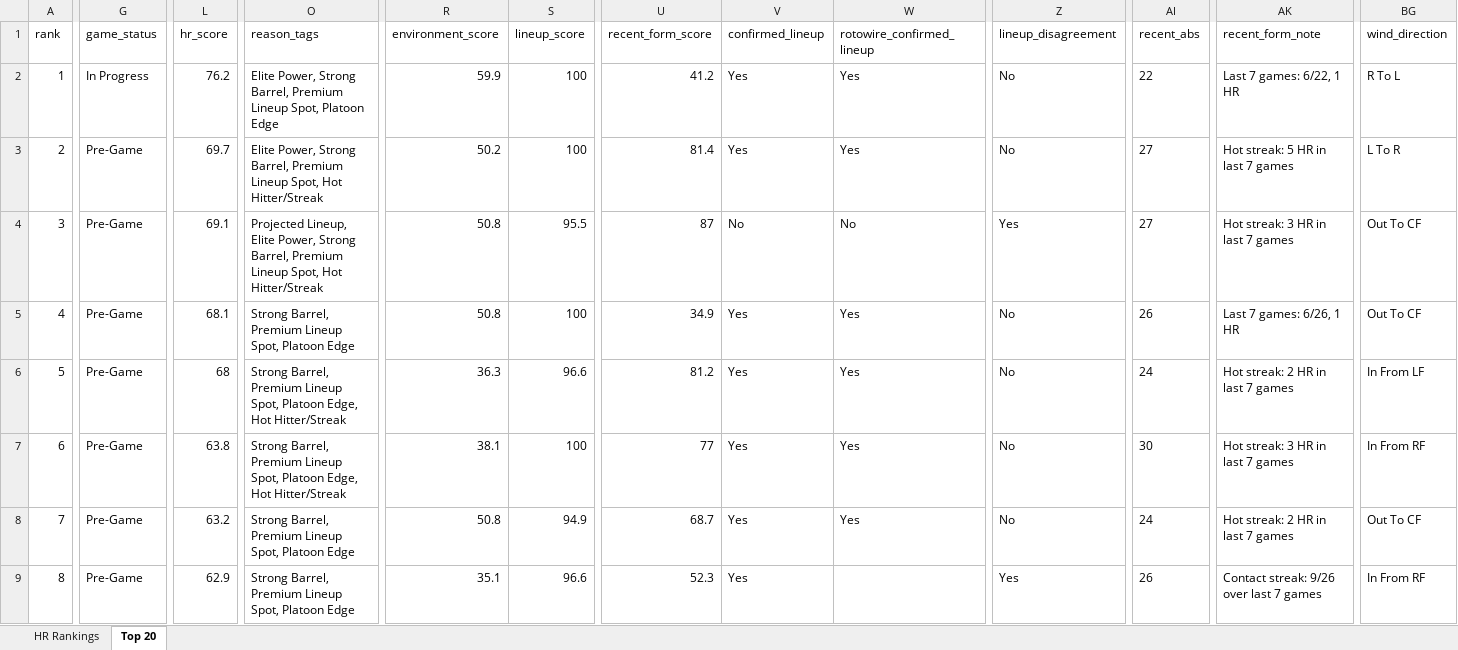
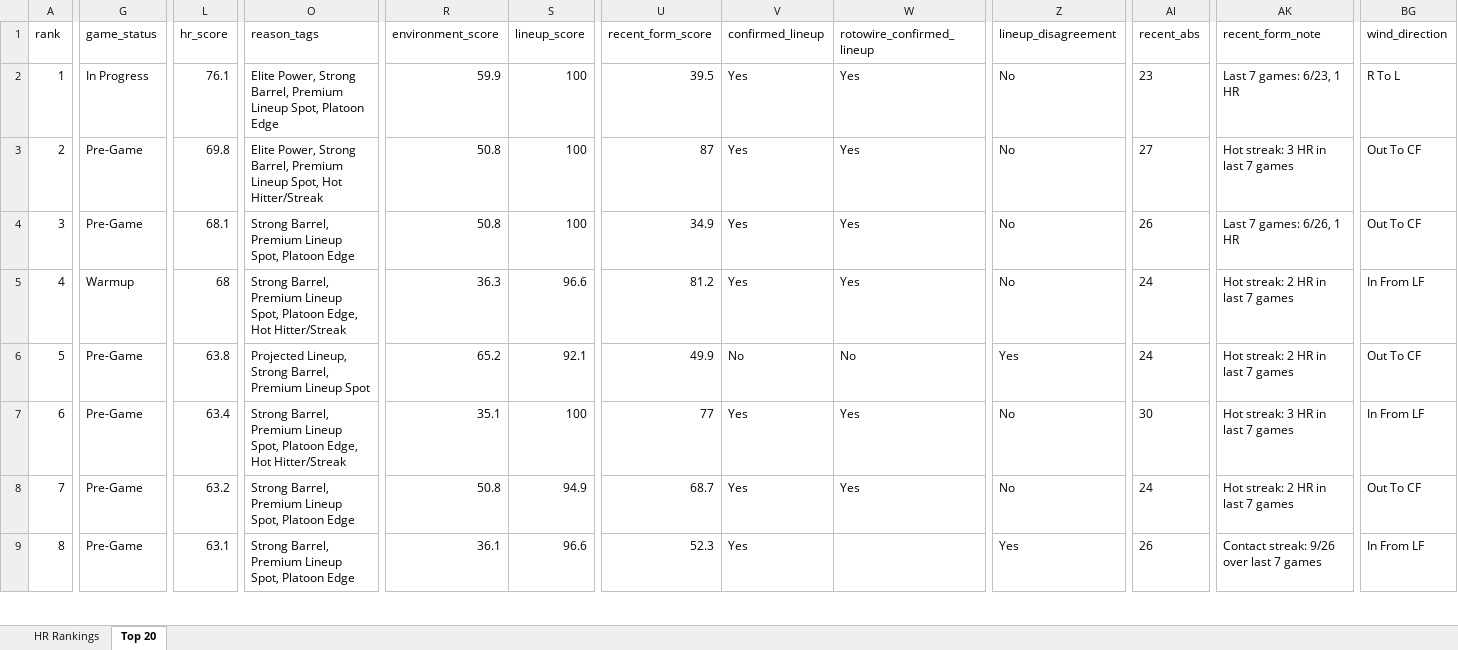
Before and after one commit to etbell28/hitter-tool, an Excel workbook: outputs/daily/hr_rankings_2026-06-23.xlsx, sheet Top 20, drawn as a sheet; only a part is shown, gaps mark what is left out; values as stored, in another font and other column widths than the file's, no borders; removed rows and columns are numbered as before the commit, all else as after; rows hold the shown columns only; the diff covers the shown part only; the diff names each change by its address in the sheet, - before the commit and + after, or states it on an @@ line.

```diff
--- a/outputs/daily/hr_rankings_2026-06-23.xlsx (sheet Top 20)
+++ b/outputs/daily/hr_rankings_2026-06-23.xlsx (sheet Top 20)
-L2 (hr_score): 76.2
+L2 (hr_score): 76.1
-U2 (recent_form_score): 41.2
+U2 (recent_form_score): 39.5
-AI2 (recent_abs): 22
+AI2 (recent_abs): 23
-AK2 (recent_form_note): Last 7 games: 6/22, 1 HR
+AK2 (recent_form_note): Last 7 games: 6/23, 1 HR
-row 3: 2 | Pre-Game | 69.7 | Elite Power, Strong Barrel, Premium Lineup Spot, Hot Hitter/Streak | 50.2 | 100 | 81.4 | Yes | Yes | No | 27 | Hot streak: 5 HR in last 7 games | L To R
-A3 (rank): 3
+A3 (rank): 2
-L3 (hr_score): 69.1
+L3 (hr_score): 69.8
-O3 (reason_tags): Projected Lineup, Elite Power,…
+O3 (reason_tags): Elite Power,…
-S3 (lineup_score): 95.5
+S3 (lineup_score): 100
-V3 (confirmed_lineup): No
+V3 (confirmed_lineup): Yes
-W3 (rotowire_confirmed_lineup): No
+W3 (rotowire_confirmed_lineup): Yes
-Z3 (lineup_disagreement): Yes
+Z3 (lineup_disagreement): No
-A4 (rank): 4
+A4 (rank): 3
-A5 (rank): 5
+A5 (rank): 4
-G5 (game_status): Pre-Game
+G5 (game_status): Warmup
+row 6: 5 | Pre-Game | 63.8 | Projected Lineup, Strong Barrel, Premium Lineup Spot | 65.2 | 92.1 | 49.9 | No | No | Yes | 24 | Hot streak: 2 HR in last 7 games | Out To CF
-L7 (hr_score): 63.8
+L7 (hr_score): 63.4
-R7 (environment_score): 38.1
+R7 (environment_score): 35.1
-BG7 (wind_direction): In From RF
+BG7 (wind_direction): In From LF
-L9 (hr_score): 62.9
+L9 (hr_score): 63.1
-R9 (environment_score): 35.1
+R9 (environment_score): 36.1
-BG9 (wind_direction): In From RF
+BG9 (wind_direction): In From LF
```
Also changed, not shown: 2 added rows, 2 removed rows and 78 edited cells elsewhere in this sheet, sheet HR Rankings, outputs/daily/hr_rankings_2026-06-23_full.xlsx, outputs/hr_rankings.xlsx, 9 other files.
